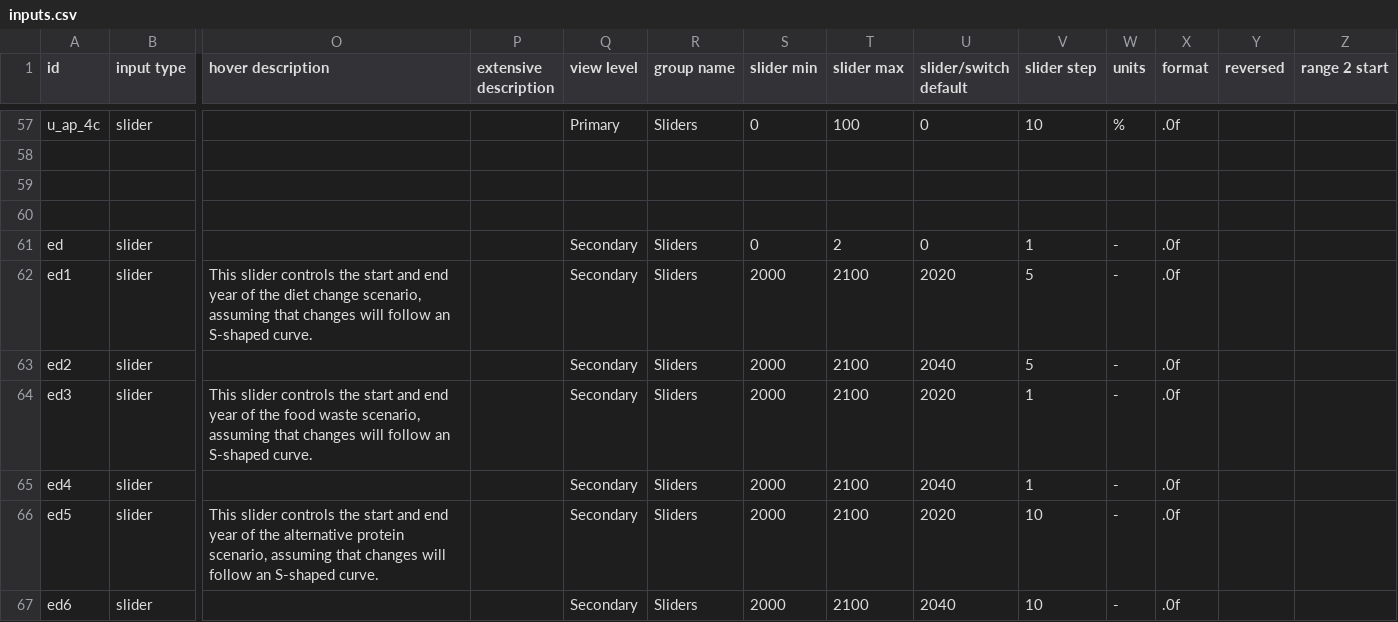
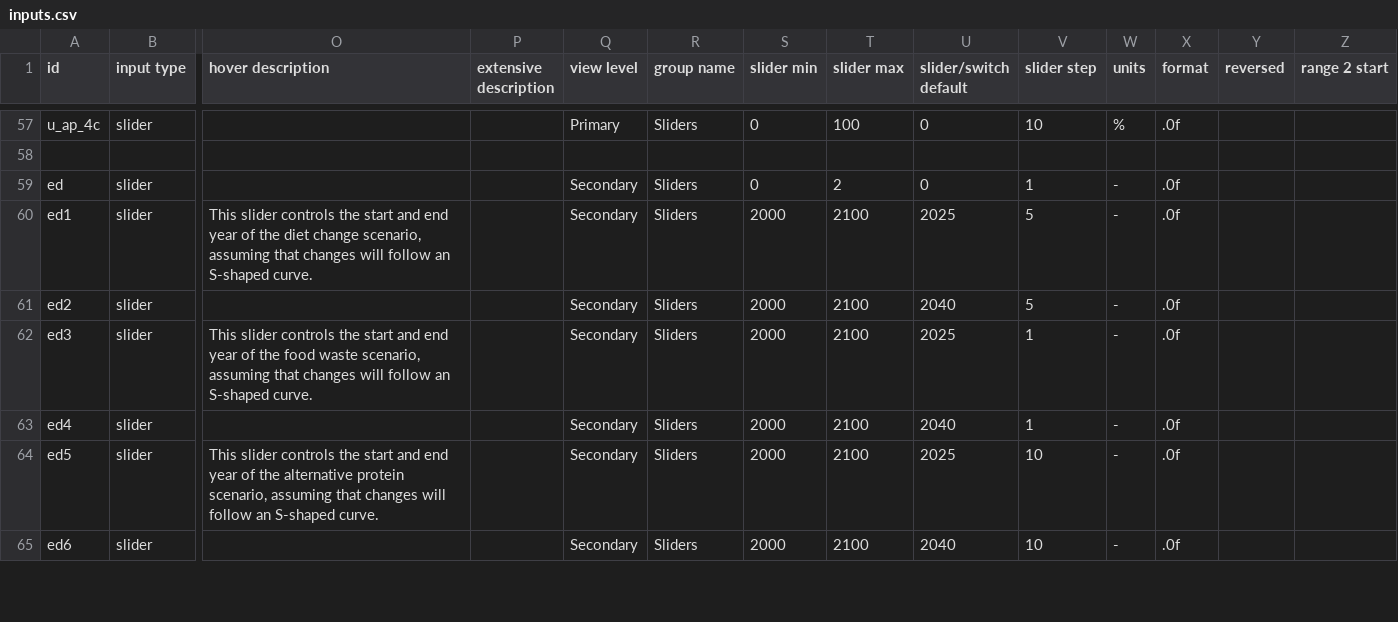
Before and after one commit to climatechoice/felix, a CSV file: config/inputs.csv, drawn as a sheet; only a part is shown, gaps mark what is left out; removed rows and columns are numbered as before the commit, all else as after; rows hold the shown columns only; the diff covers the shown part only; the diff names each change by its address in the sheet, - before the commit and + after, or states it on an @@ line.

```diff
--- a/config/inputs.csv
+++ b/config/inputs.csv
-row 59: (empty)
-row 60: (empty)
-U60 (slider/switch default): 2020
+U60 (slider/switch default): 2025
-U62 (slider/switch default): 2020
+U62 (slider/switch default): 2025
-U64 (slider/switch default): 2020
+U64 (slider/switch default): 2025
```
Also changed, not shown: 20 edited cells elsewhere in this file, config/colors.csv, config/graphs.csv, 7 other files.
